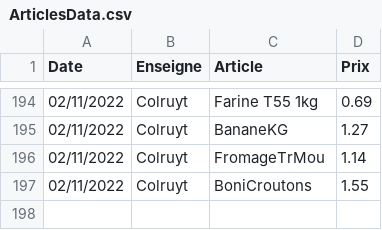
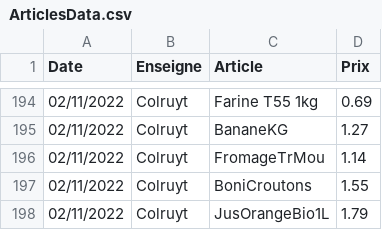
Before and after one commit to TuxStory/ComPrix, a CSV file: ArticlesData.csv, drawn as a sheet; only a part is shown, gaps mark what is left out; the diff names each change by its address in the sheet, - before the commit and + after, or states it on an @@ line.

```diff
--- a/ArticlesData.csv
+++ b/ArticlesData.csv
+row 198: 02/11/2022 | Colruyt | JusOrangeBio1L | 1.79
```
Also changed, not shown: 1 other file.
